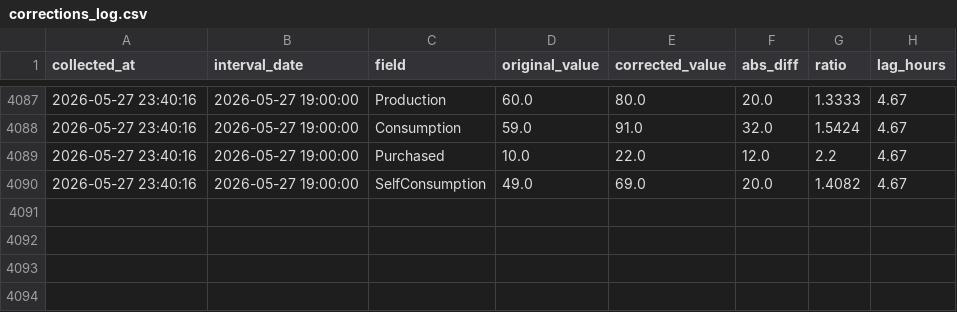
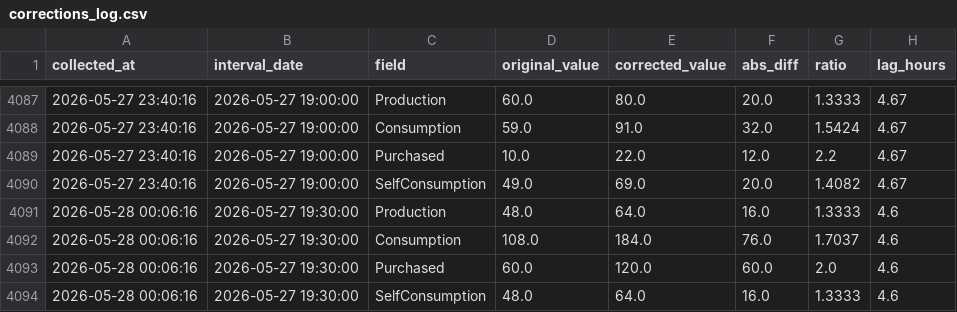
Before and after one commit to allison-dzubak/solar-data, a CSV file: corrections_log.csv, drawn as a sheet; only a part is shown, gaps mark what is left out.

```diff
--- a/corrections_log.csv
+++ b/corrections_log.csv
@@ -4090 +4090,5 @@ collected_at,interval_date,field,original_value,corrected_value,abs_diff,ratio,l
 2026-05-27 23:40:16,2026-05-27 19:00:00,SelfConsumption,49.0,69.0,20.0,1.4082,4.67
+2026-05-28 00:06:16,2026-05-27 19:30:00,Production,48.0,64.0,16.0,1.3333,4.6
+2026-05-28 00:06:16,2026-05-27 19:30:00,Consumption,108.0,184.0,76.0,1.7037,4.6
+2026-05-28 00:06:16,2026-05-27 19:30:00,Purchased,60.0,120.0,60.0,2.0,4.6
+2026-05-28 00:06:16,2026-05-27 19:30:00,SelfConsumption,48.0,64.0,16.0,1.3333,4.6
```
Also changed, not shown: 1 other file.
